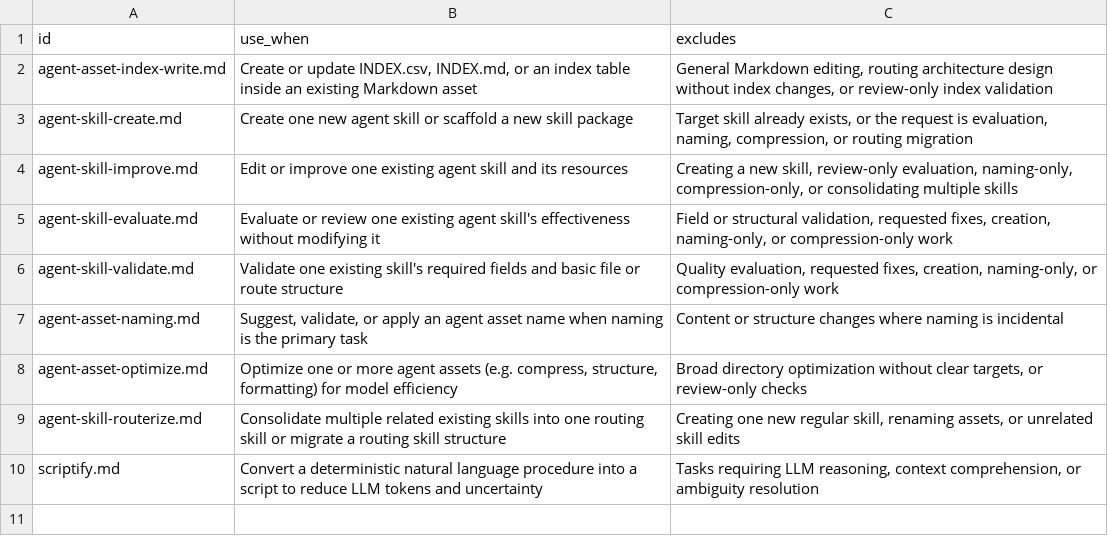
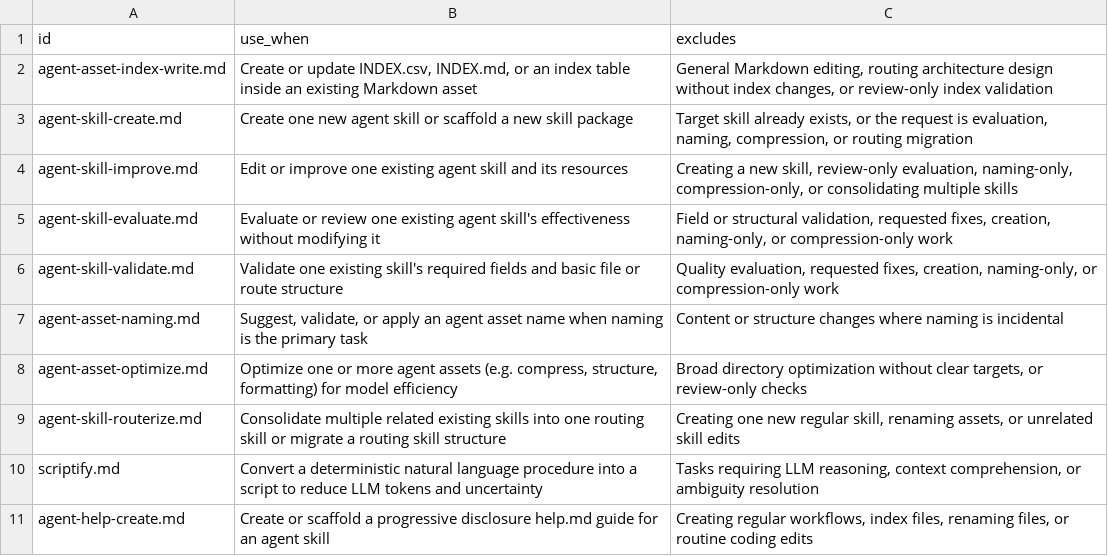
Before and after one commit to mols3131d/mols-agent-assets, a CSV file: src/skills/agent-asset-studio/workflows/INDEX.csv, drawn as a sheet.

Commit message:
feat(asset-studio): generalize help guide scaffold workflow

```diff
--- a/src/skills/agent-asset-studio/workflows/INDEX.csv
+++ b/src/skills/agent-asset-studio/workflows/INDEX.csv
@@ -10 +10,2 @@ agent-skill-routerize.md,"Consolidate multiple related existing skills into one
 scriptify.md,"Convert a deterministic natural language procedure into a script to reduce LLM tokens and uncertainty","Tasks requiring LLM reasoning, context comprehension, or ambiguity resolution"
+agent-help-create.md,"Create or scaffold a progressive disclosure help.md guide for an agent skill","Creating regular workflows, index files, renaming files, or routine coding edits"
```
Also changed, not shown: 2 other files.
